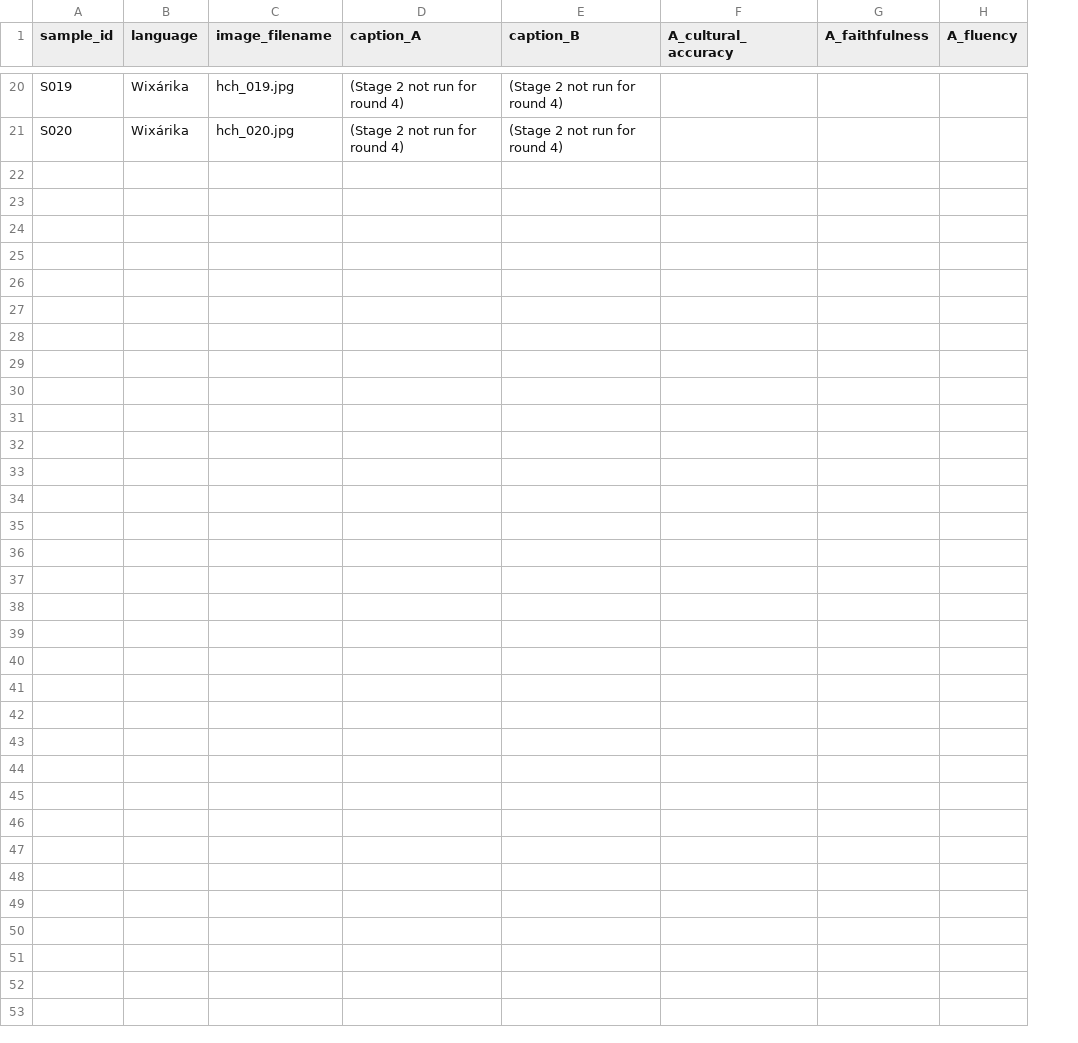
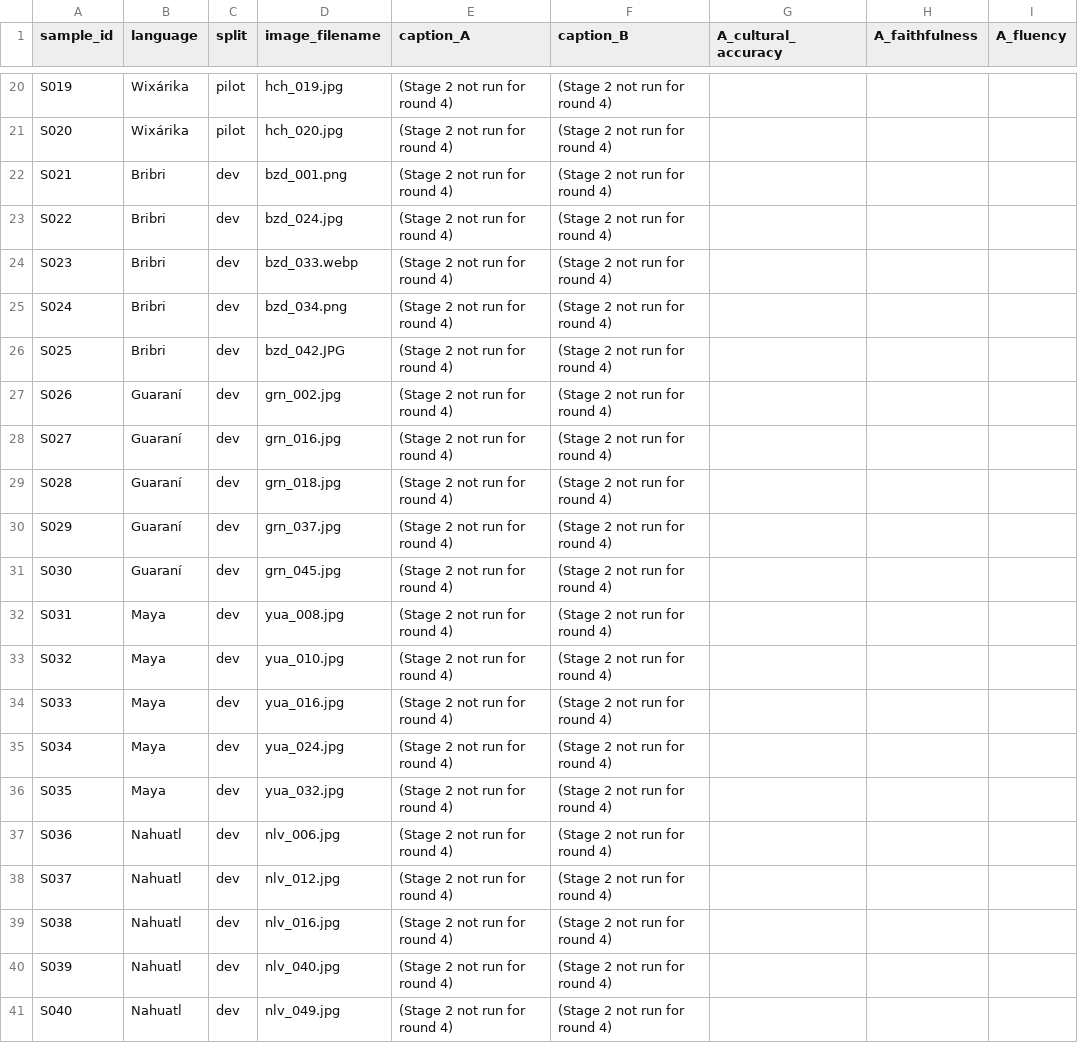
Before and after one commit to romit-basak/CICIL, a CSV file: analysis/human_eval/sample_target_round4.csv, drawn as a sheet; only a part is shown, gaps mark what is left out; rows hold the shown columns only; the diff names each change by its address in the sheet, - before the commit and + after, or states it on an @@ line.

```diff
--- a/analysis/human_eval/sample_target_round4.csv
+++ b/analysis/human_eval/sample_target_round4.csv
+column C (split), rows 20-21: pilot | pilot
+row 22: S021 | Bribri | dev | bzd_001.png | (Stage 2 not run for round 4) | (Stage 2 not run for round 4)
+row 23: S022 | Bribri | dev | bzd_024.jpg | (Stage 2 not run for round 4) | (Stage 2 not run for round 4)
+row 24: S023 | Bribri | dev | bzd_033.webp | (Stage 2 not run for round 4) | (Stage 2 not run for round 4)
+row 25: S024 | Bribri | dev | bzd_034.png | (Stage 2 not run for round 4) | (Stage 2 not run for round 4)
+row 26: S025 | Bribri | dev | bzd_042.JPG | (Stage 2 not run for round 4) | (Stage 2 not run for round 4)
+row 27: S026 | Guaraní | dev | grn_002.jpg | (Stage 2 not run for round 4) | (Stage 2 not run for round 4)
+row 28: S027 | Guaraní | dev | grn_016.jpg | (Stage 2 not run for round 4) | (Stage 2 not run for round 4)
+row 29: S028 | Guaraní | dev | grn_018.jpg | (Stage 2 not run for round 4) | (Stage 2 not run for round 4)
+row 30: S029 | Guaraní | dev | grn_037.jpg | (Stage 2 not run for round 4) | (Stage 2 not run for round 4)
+row 31: S030 | Guaraní | dev | grn_045.jpg | (Stage 2 not run for round 4) | (Stage 2 not run for round 4)
+row 32: S031 | Maya | dev | yua_008.jpg | (Stage 2 not run for round 4) | (Stage 2 not run for round 4)
+row 33: S032 | Maya | dev | yua_010.jpg | (Stage 2 not run for round 4) | (Stage 2 not run for round 4)
+row 34: S033 | Maya | dev | yua_016.jpg | (Stage 2 not run for round 4) | (Stage 2 not run for round 4)
+row 35: S034 | Maya | dev | yua_024.jpg | (Stage 2 not run for round 4) | (Stage 2 not run for round 4)
+row 36: S035 | Maya | dev | yua_032.jpg | (Stage 2 not run for round 4) | (Stage 2 not run for round 4)
+row 37: S036 | Nahuatl | dev | nlv_006.jpg | (Stage 2 not run for round 4) | (Stage 2 not run for round 4)
+row 38: S037 | Nahuatl | dev | nlv_012.jpg | (Stage 2 not run for round 4) | (Stage 2 not run for round 4)
+row 39: S038 | Nahuatl | dev | nlv_016.jpg | (Stage 2 not run for round 4) | (Stage 2 not run for round 4)
+row 40: S039 | Nahuatl | dev | nlv_040.jpg | (Stage 2 not run for round 4) | (Stage 2 not run for round 4)
+row 41: S040 | Nahuatl | dev | nlv_049.jpg | (Stage 2 not run for round 4) | (Stage 2 not run for round 4)
```
Also changed, not shown: analysis/human_eval/sample_english_round4.csv, analysis/human_eval/sample_key_round4.csv, 12 other files.
